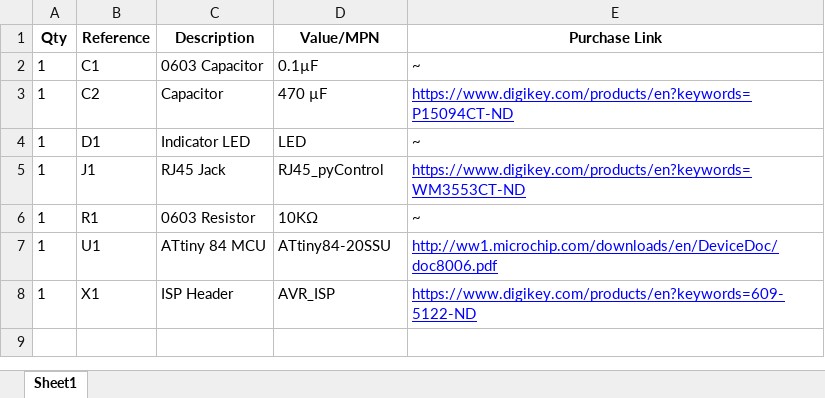
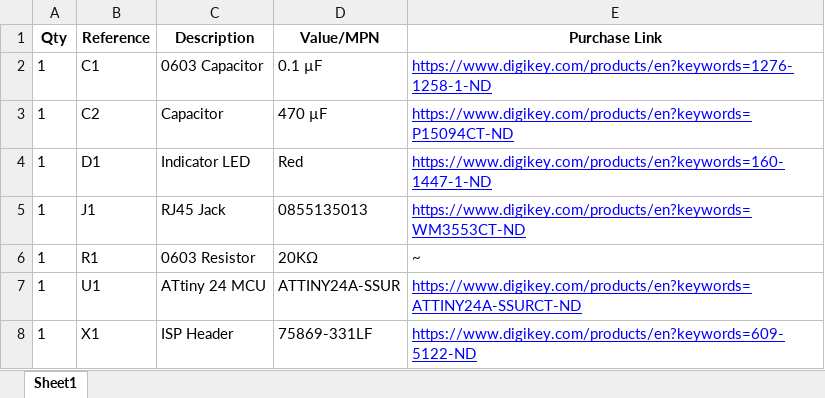
Before and after one commit to Karpova-Lab/lever, an Excel workbook: pcb/bom/bom.xlsx, sheet Sheet1, drawn as a sheet; values as stored, in another font and other column widths than the file's, no borders; the diff names each change by its address in the sheet, - before the commit and + after, or states it on an @@ line.

```diff
--- a/pcb/bom/bom.xlsx (sheet Sheet1)
+++ b/pcb/bom/bom.xlsx (sheet Sheet1)
-D2 (Value/MPN): 0.1µF
+D2 (Value/MPN): 0.1 µF
-E2 (Purchase Link): ~
+E2 (Purchase Link): https://www.digikey.com/products/en?keywords=1276-1258-1-ND
@@ E2 underline: off → on, text colour: black → #0000FF @@
-D4 (Value/MPN): LED
+D4 (Value/MPN): Red
-E4 (Purchase Link): ~
+E4 (Purchase Link): https://www.digikey.com/products/en?keywords=160-1447-1-ND
@@ E4 underline: off → on, text colour: black → #0000FF @@
-D5 (Value/MPN): RJ45_pyControl
+D5 (Value/MPN): 0855135013
-D6 (Value/MPN): 10KΩ
+D6 (Value/MPN): 20KΩ
-C7 (Description): ATtiny 84 MCU
+C7 (Description): ATtiny 24 MCU
-D7 (Value/MPN): ATtiny84-20SSU
+D7 (Value/MPN): ATTINY24A-SSUR
-E7 (Purchase Link): http://ww1.microchip.com/downloads/en/DeviceDoc/doc8006.pdf
+E7 (Purchase Link): https://www.digikey.com/products/en?keywords=ATTINY24A-SSURCT-ND
-D8 (Value/MPN): AVR_ISP
+D8 (Value/MPN): 75869-331LF
```
Also changed, not shown: 9 other files.
